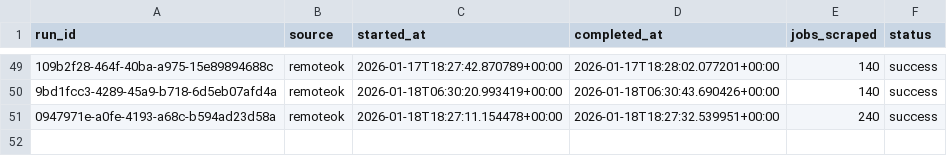
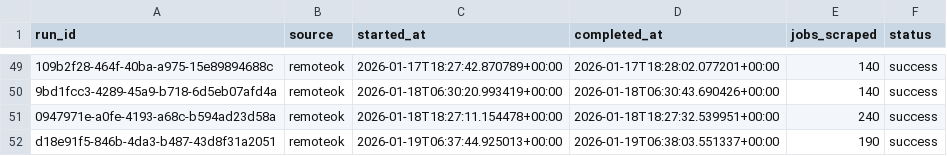
Before and after one commit to tanprabhu/job-market-pulse, a CSV file: data/meta/scrape_runs.csv, drawn as a sheet; only a part is shown, gaps mark what is left out; the diff names each change by its address in the sheet, - before the commit and + after, or states it on an @@ line.

```diff
--- a/data/meta/scrape_runs.csv
+++ b/data/meta/scrape_runs.csv
+row 52: d18e91f5-846b-4da3-b487-43d8f31a2051 | remoteok | 2026-01-19T06:37:44.925013+00:00 | 2026-01-19T06:38:03.551337+00:00 | 190 | success
```
Also changed, not shown: data/processed/data_clean.csv, data/processed/run_job_info.csv, 1 other file.
